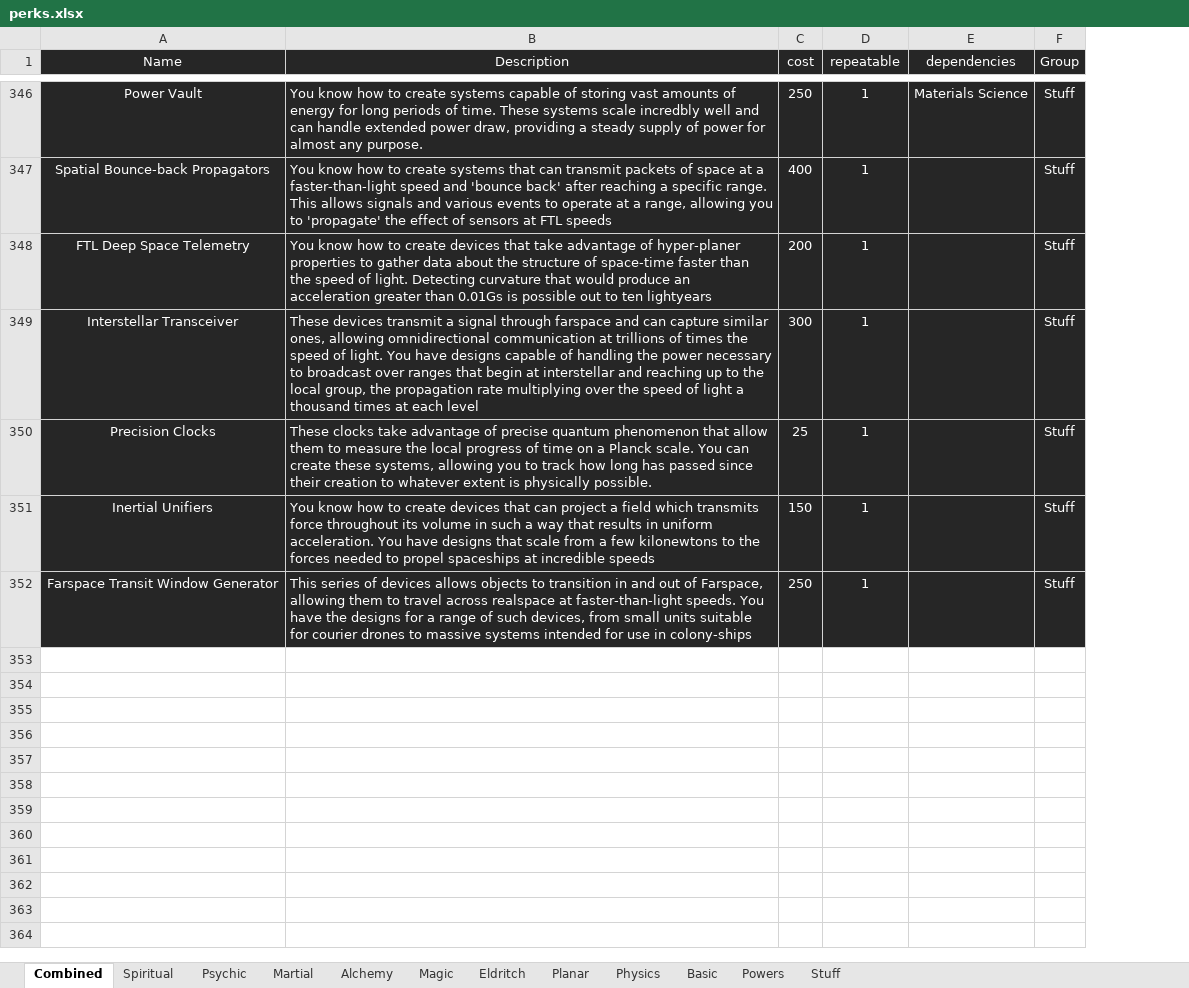
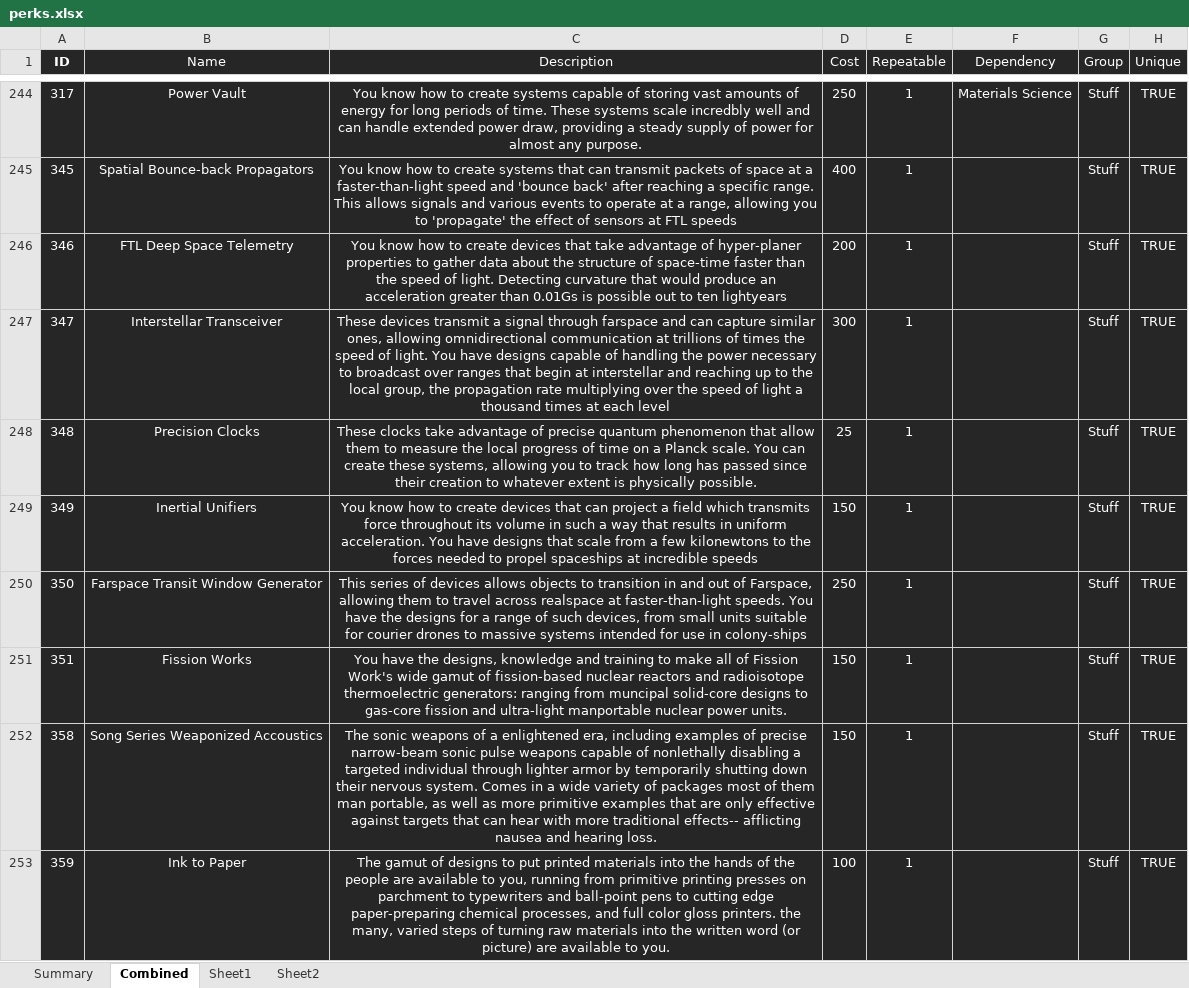
Before and after one commit to Emizaquel/March-of-Civilization, an Excel workbook: perks.xlsx, sheet Combined, drawn as a sheet; only a part is shown, gaps mark what is left out; values as stored, in another font and other column widths than the file's, no borders; table styles not drawn; addresses are those after the commit; the diff covers the shown part only; the diff names each change by its address in the sheet, - before the commit and + after, or states it on an @@ line.

```diff
--- a/perks.xlsx (sheet Combined)
+++ b/perks.xlsx (sheet Combined)
-sheet tab: Spiritual
-sheet tab: Psychic
-sheet tab: Martial
-sheet tab: Alchemy
-sheet tab: Magic
-sheet tab: Eldritch
-sheet tab: Planar
-sheet tab: Physics
-sheet tab: Basic
-sheet tab: Powers
-sheet tab: Stuff
+sheet tab: Summary
+sheet tab: Sheet1
+sheet tab: Sheet2
+column A (ID), rows 244-250: 317 | 345 | 346 | 347 | 348 | 349 | 350
+column H (Unique), rows 244-250: all TRUE
-D1: cost
+D1: Cost
-E1: repeatable
+E1: Repeatable
-F1: dependencies
+F1: Dependency
-C244:C250 alignment: left
+C244:C250 alignment: center
+row 251: 351 | Fission Works | You have the designs, knowledge and training to make all of Fission Work's wide gamut of fission-based nuclear reactors and radioisotope thermoelectric generators: ranging from muncipal solid-core designs to gas-core fission and ultra-light manportable nuclear power units. | 150 | 1 |  | Stuff | TRUE
+row 252: 358 | Song Series Weaponized Accoustics | The sonic weapons of a enlightened era, including examples of precise narrow-beam sonic pulse weapons capable of nonlethally disabling a targeted individual through lighter armor by temporarily shutting down their nervous system. Comes in a wide variety of packages most of them man portable, as well as more primitive examples that are only effective against targets that can hear with more traditional effects-- afflicting nausea and hearing loss. | 150 | 1 |  | Stuff | TRUE
+row 253: 359 | Ink to Paper | The gamut of designs to put printed materials into the hands of the people are available to you, running from primitive printing presses on parchment to typewriters and ball-point pens to cutting edge paper-preparing chemical processes, and full color gloss printers. the many, varied steps of turning raw materials into the written word (or picture) are available to you. | 100 | 1 |  | Stuff | TRUE
```
Also changed, not shown: 166 added rows, 103 removed rows, 31 moved rows, 35 edited cells and cell formats elsewhere in this sheet, 2 other files.
